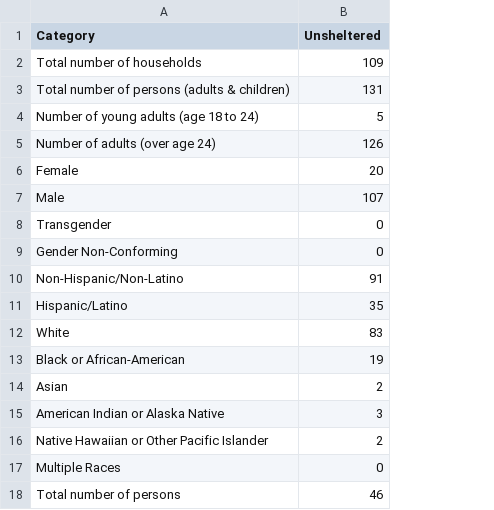
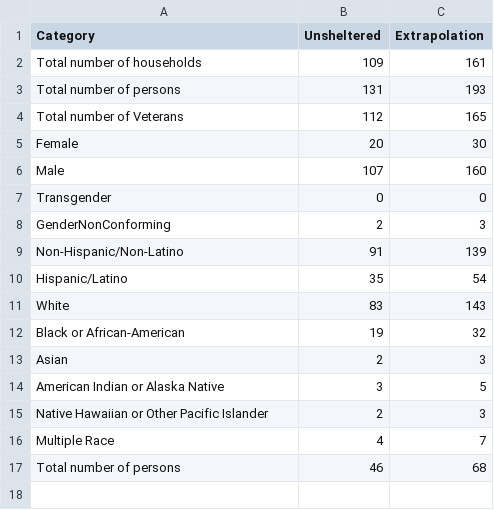
Before and after one commit to plependu/RCHI, a CSV file: ExtrapolationScripts/CSV/VeteransHouseholdsWithoutChildren.csv, drawn as a sheet; removed rows and columns are numbered as before the commit, all else as after; the diff names each change by its address in the sheet, - before the commit and + after, or states it on an @@ line.

```diff
--- a/ExtrapolationScripts/CSV/VeteransHouseholdsWithoutChildren.csv
+++ b/ExtrapolationScripts/CSV/VeteransHouseholdsWithoutChildren.csv
+column C (Extrapolation), rows 2-3: 161 | 193; rows 5-7: 30 | 160 | 0; rows 9-15: 139 | 54 | 143 | 32 | 3 | 5 | 3; row 17: 68
-A3 (Category): Total number of persons (adults & children)
+A3 (Category): Total number of persons
-row 4: Number of young adults (age 18 to 24) | 5
-row 5: Number of adults (over age 24) | 126
+row 4: Total number of Veterans | 112 | 165
-row 9: Gender Non-Conforming | 0
+row 8: GenderNonConforming | 2 | 3
-row 17: Multiple Races | 0
+row 16: Multiple Race | 4 | 7
```
Also changed, not shown: ExtrapolationScripts/CSV/HouseHoldsAdult&Children.csv, ExtrapolationScripts/CSV/HouseHoldsWithOnlyChildren.csv, 13 other files.
